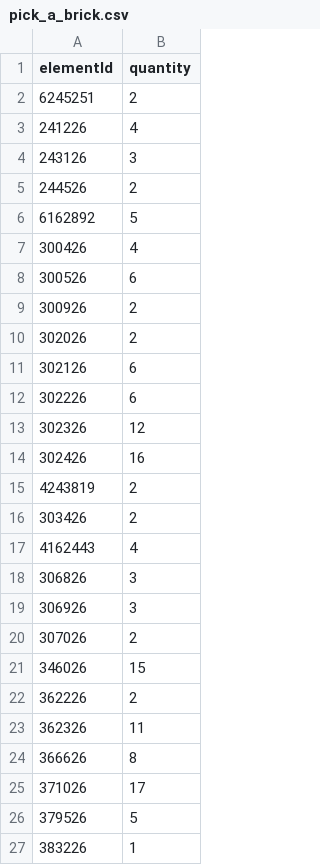
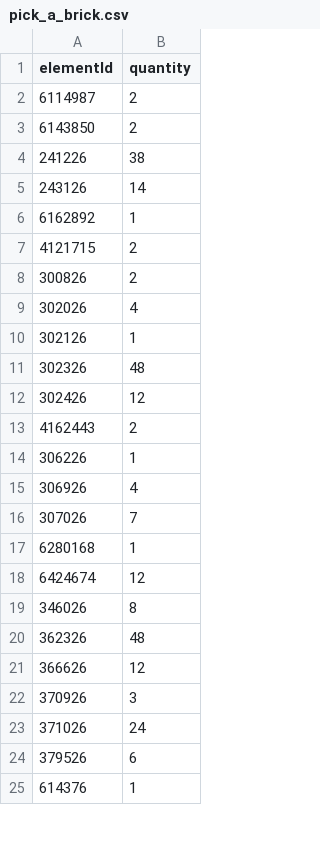
Before and after one commit to clarklab/legomylego, a CSV file: models/vhs_tape/out/pick_a_brick.csv, drawn as a sheet; only a part is shown; the diff covers the shown part only.

```diff
--- a/models/vhs_tape/out/pick_a_brick.csv
+++ b/models/vhs_tape/out/pick_a_brick.csv
@@ -1,27 +1,25 @@
 elementId,quantity
-6245251,2
-241226,4
-243126,3
-244526,2
-6162892,5
-300426,4
-300526,6
-300926,2
-302026,2
-302126,6
-302226,6
-302326,12
-302426,16
-4243819,2
-303426,2
-4162443,4
-306826,3
-306926,3
-307026,2
-346026,15
-362226,2
-362326,11
-366626,8
-371026,17
-379526,5
-383226,1
+6114987,2
+6143850,2
+241226,38
+243126,14
+6162892,1
+4121715,2
+300826,2
+302026,4
+302126,1
+302326,48
+302426,12
+4162443,2
+306226,1
+306926,4
+307026,7
+6280168,1
+6424674,12
+346026,8
+362326,48
+366626,12
+370926,3
+371026,24
+379526,6
+614376,1
```
Also changed, not shown: 12 added rows, 22 removed rows and 17 edited cells elsewhere in this file, models/vhs_tape/out/parts.csv, models/vhs_tape/out/variants/white/parts.csv, 31 other files.
